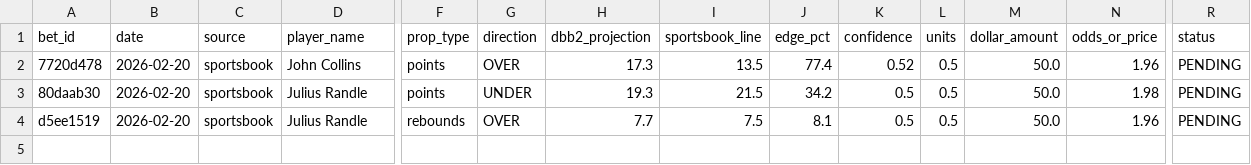
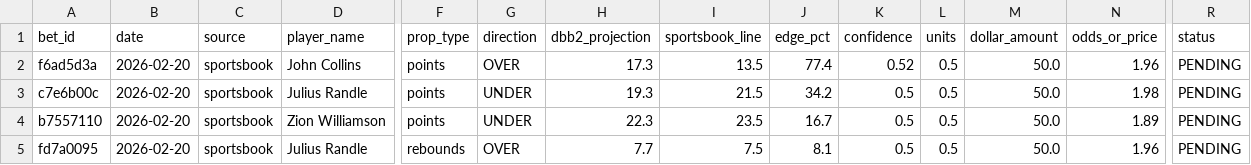
Before and after one commit to teebuphilip/courtdominion, a CSV file: betting-engine/data/bets/master_bets.csv, drawn as a sheet; only a part is shown, gaps mark what is left out; addresses are those after the commit; rows hold the shown columns only; the diff names each change by its address in the sheet, - before the commit and + after, or states it on an @@ line.

```diff
--- a/betting-engine/data/bets/master_bets.csv
+++ b/betting-engine/data/bets/master_bets.csv
-A2 (bet_id): 7720d478
+A2 (bet_id): f6ad5d3a
-A3 (bet_id): 80daab30
+A3 (bet_id): c7e6b00c
+row 4: b7557110 | 2026-02-20 | sportsbook | Zion Williamson | points | UNDER | 22.3 | 23.5 | 16.7 | 0.5 | 0.5 | 50.0 | 1.89 | PENDING
-A5 (bet_id): d5ee1519
+A5 (bet_id): fd7a0095
```
Also changed, not shown: 10 other files.
